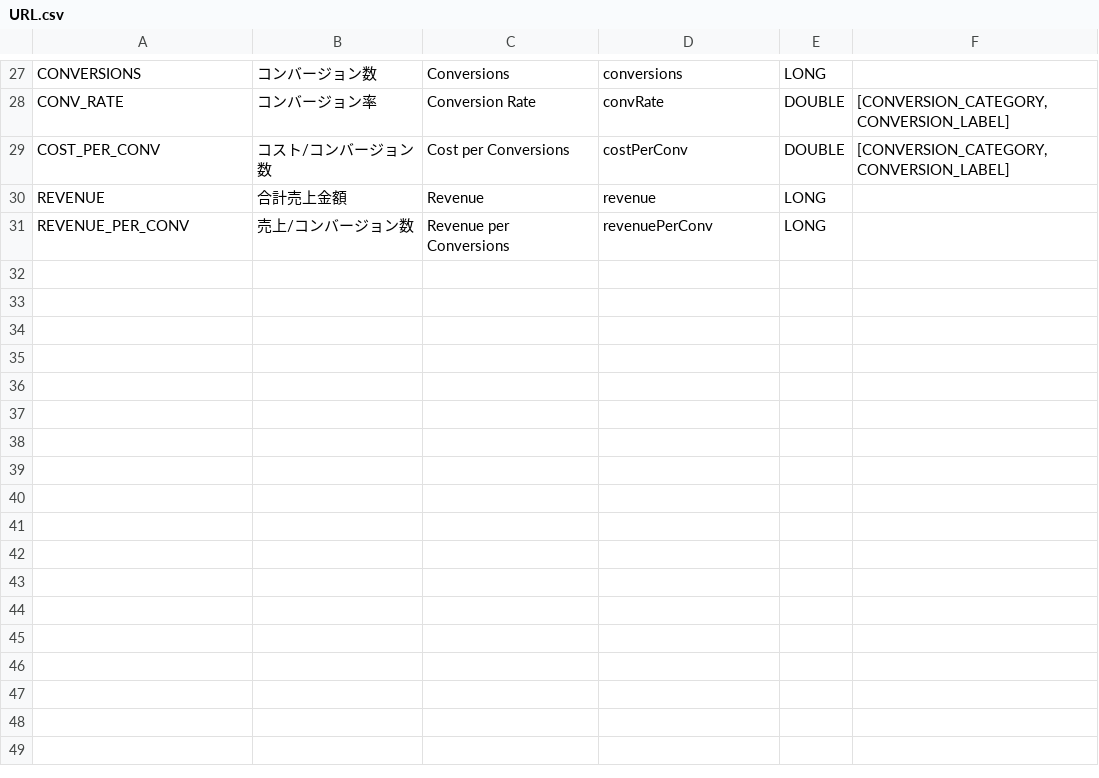
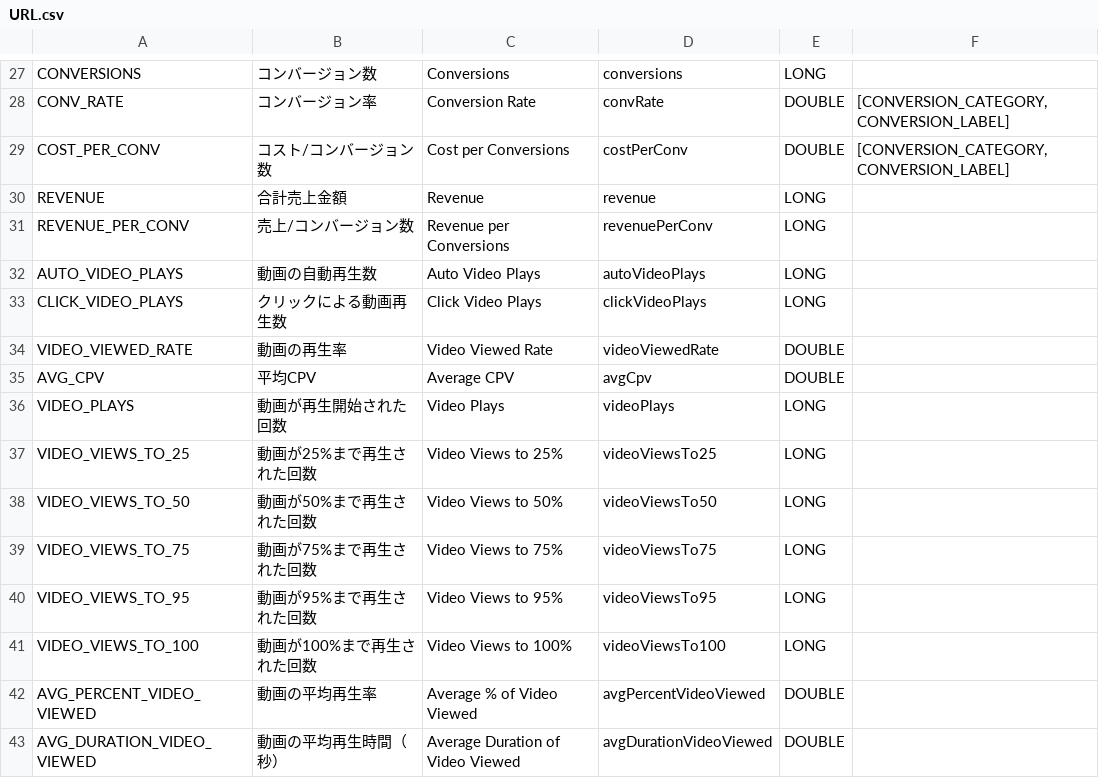
Before and after one commit to yahoojp-marketing/ydn-api-documents, a CSV file: docs/en/api_reference/appendix/reports/URL.csv, drawn as a sheet; only a part is shown, gaps mark what is left out.

```diff
--- a/docs/en/api_reference/appendix/reports/URL.csv
+++ b/docs/en/api_reference/appendix/reports/URL.csv
@@ -31 +31,13 @@
 "REVENUE_PER_CONV","売上/コンバージョン数","Revenue per Conversions","revenuePerConv","LONG",
+"AUTO_VIDEO_PLAYS","動画の自動再生数","Auto Video Plays","autoVideoPlays","LONG",
+"CLICK_VIDEO_PLAYS","クリックによる動画再生数","Click Video Plays","clickVideoPlays","LONG",
+"VIDEO_VIEWED_RATE","動画の再生率","Video Viewed Rate","videoViewedRate","DOUBLE",
+"AVG_CPV","平均CPV","Average CPV","avgCpv","DOUBLE",
+"VIDEO_PLAYS","動画が再生開始された回数","Video Plays","videoPlays","LONG",
+"VIDEO_VIEWS_TO_25","動画が25%まで再生された回数","Video Views to 25%","videoViewsTo25","LONG",
+"VIDEO_VIEWS_TO_50","動画が50%まで再生された回数","Video Views to 50%","videoViewsTo50","LONG",
+"VIDEO_VIEWS_TO_75","動画が75%まで再生された回数","Video Views to 75%","videoViewsTo75","LONG",
+"VIDEO_VIEWS_TO_95","動画が95%まで再生された回数","Video Views to 95%","videoViewsTo95","LONG",
+"VIDEO_VIEWS_TO_100","動画が100%まで再生された回数","Video Views to 100%","videoViewsTo100","LONG",
+"AVG_PERCENT_VIDEO_VIEWED","動画の平均再生率","Average % of Video Viewed","avgPercentVideoViewed","DOUBLE",
+"AVG_DURATION_VIDEO_VIEWED","動画の平均再生時間（秒）","Average Duration of Video Viewed","avgDurationVideoViewed","DOUBLE",
```
Also changed, not shown: docs/en/api_reference/appendix/reports/FREQUENCY.csv, docs/ja/api_reference/appendix/reports/FREQUENCY.csv, 2 other files.
